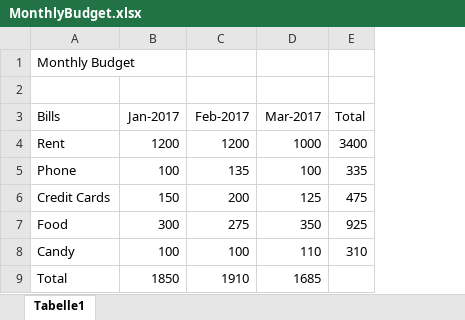
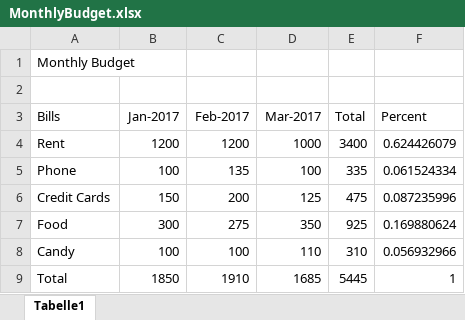
Before and after one commit to jamesacox53/MicrosoftExcelFromBeginnerToAdvanced, an Excel workbook: 03 - Entering Text/MonthlyBudget.xlsx, sheet Tabelle1, drawn as a sheet; values as stored, in another font and other column widths than the file's, no borders; the diff names each change by its address in the sheet, - before the commit and + after, or states it on an @@ line.

Commit message:
Completed Relative Versus Absolute Cell References in Formulas

```diff
--- a/03 - Entering Text/MonthlyBudget.xlsx (sheet Tabelle1)
+++ b/03 - Entering Text/MonthlyBudget.xlsx (sheet Tabelle1)
+column F (Percent), rows 4-9: 0.624426079 | 0.061524334 | 0.087235996 | 0.169880624 | 0.056932966 | 1
-E9 (Total): (empty)
+E9 (Total): 5445
```
